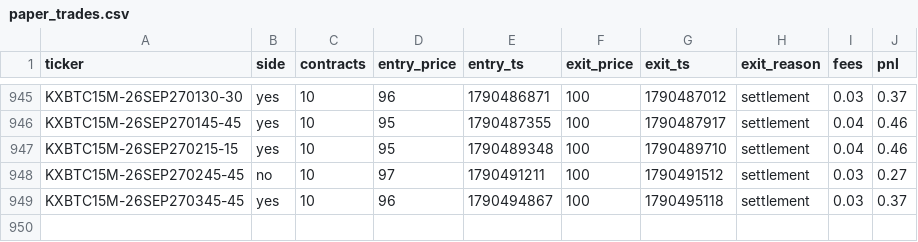
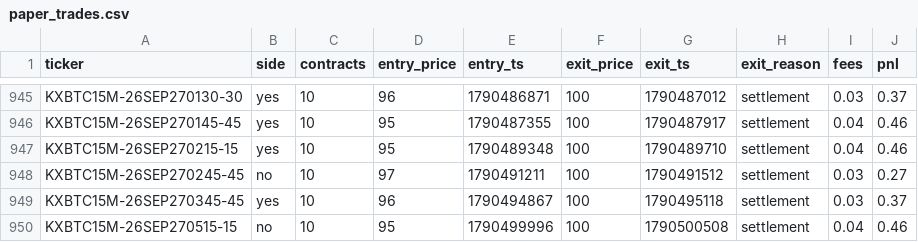
Before and after one commit to Ricachika/kalshi-logs, a CSV file: paper_trades.csv, drawn as a sheet; only a part is shown, gaps mark what is left out; the diff names each change by its address in the sheet, - before the commit and + after, or states it on an @@ line.

```diff
--- a/paper_trades.csv
+++ b/paper_trades.csv
+row 950: KXBTC15M-26SEP270515-15 | no | 10 | 95 | 1790499996 | 100 | 1790500508 | settlement | 0.04 | 0.46
```
Also changed, not shown: 2 other files.
